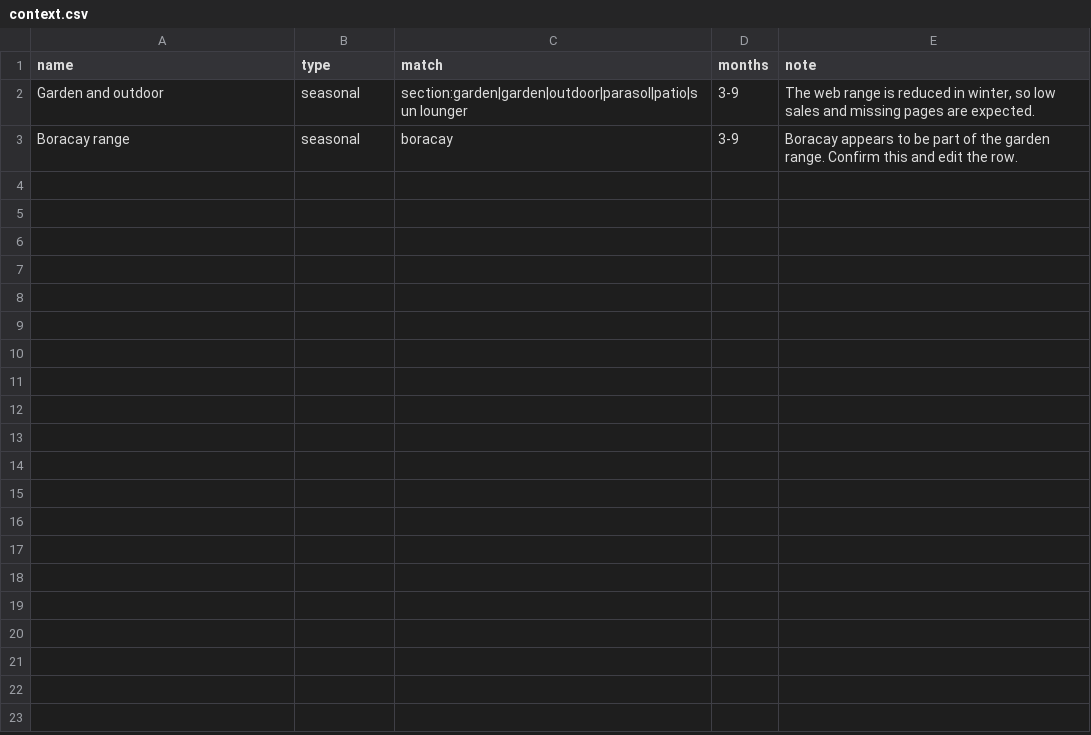
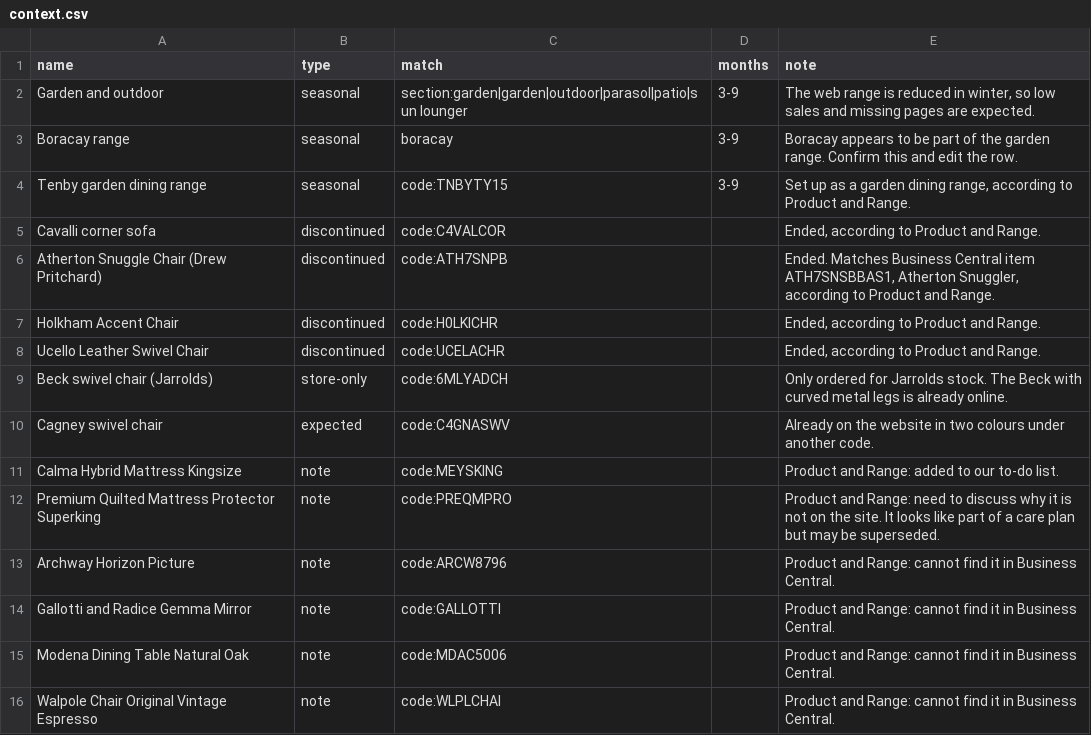
Before and after one commit to dlawrence-BandS/bs-opportunities, a CSV file: context.csv, drawn as a sheet; the diff names each change by its address in the sheet, - before the commit and + after, or states it on an @@ line.

```diff
--- a/context.csv
+++ b/context.csv
+row 4: Tenby garden dining range | seasonal | code:TNBYTY15 | 3-9 | Set up as a garden dining range, according to Product and Range.
+row 5: Cavalli corner sofa | discontinued | code:C4VALCOR |  | Ended, according to Product and Range.
+row 6: Atherton Snuggle Chair (Drew Pritchard) | discontinued | code:ATH7SNPB |  | Ended. Matches Business Central item ATH7SNSBBAS1, Atherton Snuggler, according to Product and Range.
+row 7: Holkham Accent Chair | discontinued | code:H0LKICHR |  | Ended, according to Product and Range.
+row 8: Ucello Leather Swivel Chair | discontinued | code:UCELACHR |  | Ended, according to Product and Range.
+row 9: Beck swivel chair (Jarrolds) | store-only | code:6MLYADCH |  | Only ordered for Jarrolds stock. The Beck with curved metal legs is already online.
+row 10: Cagney swivel chair | expected | code:C4GNASWV |  | Already on the website in two colours under another code.
+row 11: Calma Hybrid Mattress Kingsize | note | code:MEYSKING |  | Product and Range: added to our to-do list.
+row 12: Premium Quilted Mattress Protector Superking | note | code:PREQMPRO |  | Product and Range: need to discuss why it is not on the site. It looks like part of a care plan but may be superseded.
+row 13: Archway Horizon Picture | note | code:ARCW8796 |  | Product and Range: cannot find it in Business Central.
+row 14: Gallotti and Radice Gemma Mirror | note | code:GALLOTTI |  | Product and Range: cannot find it in Business Central.
+row 15: Modena Dining Table Natural Oak | note | code:MDAC5006 |  | Product and Range: cannot find it in Business Central.
+row 16: Walpole Chair Original Vintage Espresso | note | code:WLPLCHAI |  | Product and Range: cannot find it in Business Central.
```
Also changed, not shown: 1 other file.
